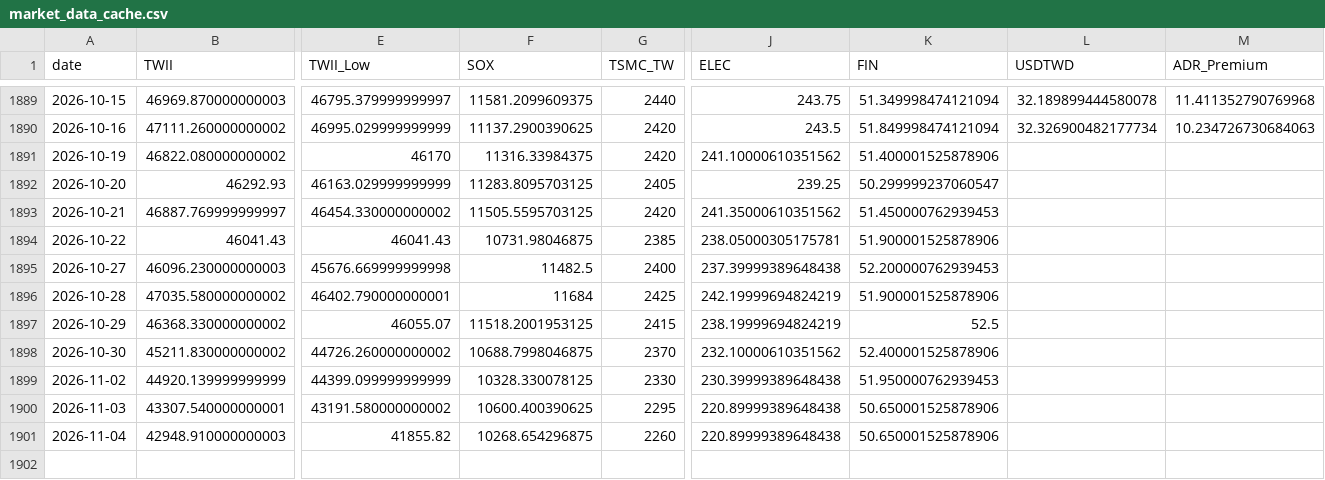
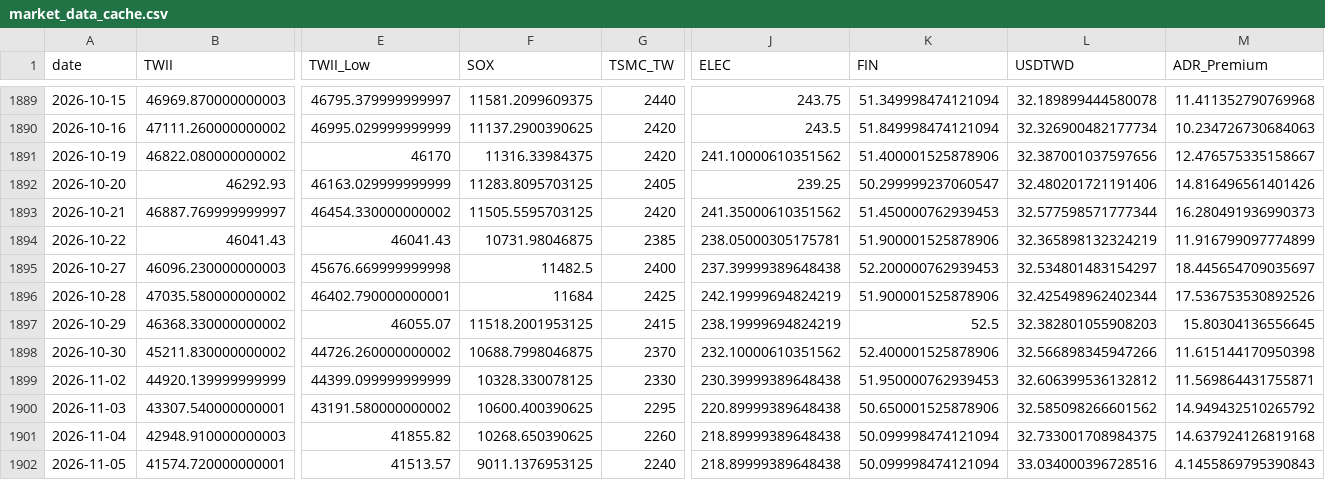
Before and after one commit to soldier86100-ai/TWII_STOCK, a CSV file: cache/market_data_cache.csv, drawn as a sheet; only a part is shown, gaps mark what is left out; rows hold the shown columns only; the diff names each change by its address in the sheet, - before the commit and + after, or states it on an @@ line.

```diff
--- a/cache/market_data_cache.csv
+++ b/cache/market_data_cache.csv
-L1891 (USDTWD): (empty)
+L1891 (USDTWD): 32.387001037597656
-M1891 (ADR_Premium): (empty)
+M1891 (ADR_Premium): 12.476575335158667
-L1892 (USDTWD): (empty)
+L1892 (USDTWD): 32.480201721191406
-M1892 (ADR_Premium): (empty)
+M1892 (ADR_Premium): 14.816496561401426
-L1893 (USDTWD): (empty)
+L1893 (USDTWD): 32.577598571777344
-M1893 (ADR_Premium): (empty)
+M1893 (ADR_Premium): 16.280491936990373
-L1894 (USDTWD): (empty)
+L1894 (USDTWD): 32.365898132324219
-M1894 (ADR_Premium): (empty)
+M1894 (ADR_Premium): 11.916799097774899
-L1895 (USDTWD): (empty)
+L1895 (USDTWD): 32.534801483154297
-M1895 (ADR_Premium): (empty)
+M1895 (ADR_Premium): 18.445654709035697
-L1896 (USDTWD): (empty)
+L1896 (USDTWD): 32.425498962402344
-M1896 (ADR_Premium): (empty)
+M1896 (ADR_Premium): 17.536753530892526
-L1897 (USDTWD): (empty)
+L1897 (USDTWD): 32.382801055908203
-M1897 (ADR_Premium): (empty)
+M1897 (ADR_Premium): 15.80304136556645
-L1898 (USDTWD): (empty)
+L1898 (USDTWD): 32.566898345947266
-M1898 (ADR_Premium): (empty)
+M1898 (ADR_Premium): 11.615144170950398
-L1899 (USDTWD): (empty)
+L1899 (USDTWD): 32.606399536132812
-M1899 (ADR_Premium): (empty)
+M1899 (ADR_Premium): 11.569864431755871
-L1900 (USDTWD): (empty)
+L1900 (USDTWD): 32.585098266601562
-M1900 (ADR_Premium): (empty)
+M1900 (ADR_Premium): 14.949432510265792
-F1901 (SOX): 10268.654296875
+F1901 (SOX): 10268.650390625
-J1901 (ELEC): 220.89999389648438
+J1901 (ELEC): 218.89999389648438
-K1901 (FIN): 50.650001525878906
+K1901 (FIN): 50.099998474121094
-L1901 (USDTWD): (empty)
+L1901 (USDTWD): 32.733001708984375
-M1901 (ADR_Premium): (empty)
+M1901 (ADR_Premium): 14.637924126819168
+row 1902: 2026-11-05 | 41574.720000000001 | 41513.57 | 9011.1376953125 | 2240 | 218.89999389648438 | 50.099998474121094 | 33.034000396728516 | 4.1455869795390843
```
Also changed, not shown: cache/signal_cache.csv.
